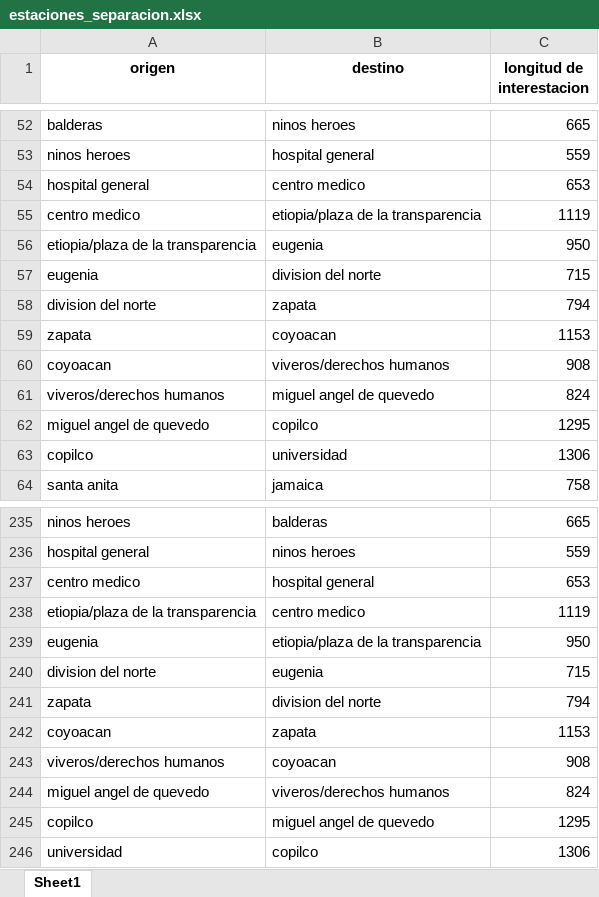
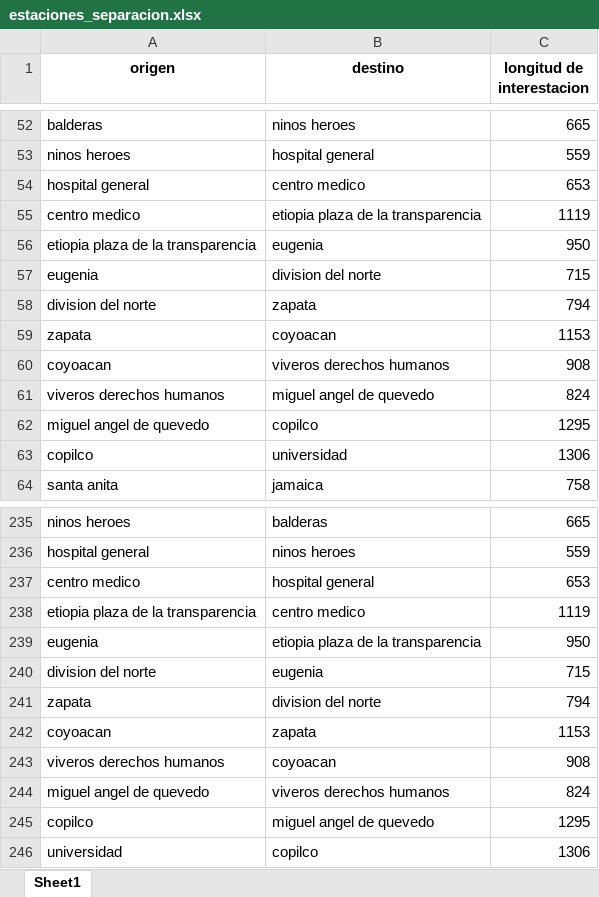
Before and after one commit to ronihdzz/metro-maps-cdmx, an Excel workbook: procesamiento_datos/datos/procesados/estaciones_separacion.xlsx, sheet Sheet1, drawn as a sheet; only a part is shown, gaps mark what is left out; values as stored, in another font and other column widths than the file's, no borders; the diff names each change by its address in the sheet, - before the commit and + after, or states it on an @@ line.

Commit message:
Quedan registradas todas las estaciones del metro en imagenes, en ubicaciones y en separacion entre estas, y se pasan todos los test propuestos

```diff
--- a/procesamiento_datos/datos/procesados/estaciones_separacion.xlsx (sheet Sheet1)
+++ b/procesamiento_datos/datos/procesados/estaciones_separacion.xlsx (sheet Sheet1)
-B55 (destino): etiopia/plaza de la transparencia
+B55 (destino): etiopia plaza de la transparencia
-A56 (origen): etiopia/plaza de la transparencia
+A56 (origen): etiopia plaza de la transparencia
-B60 (destino): viveros/derechos humanos
+B60 (destino): viveros derechos humanos
-A61 (origen): viveros/derechos humanos
+A61 (origen): viveros derechos humanos
-A238 (origen): etiopia/plaza de la transparencia
+A238 (origen): etiopia plaza de la transparencia
-B239 (destino): etiopia/plaza de la transparencia
+B239 (destino): etiopia plaza de la transparencia
-A243 (origen): viveros/derechos humanos
+A243 (origen): viveros derechos humanos
-B244 (destino): viveros/derechos humanos
+B244 (destino): viveros derechos humanos
```
Also changed, not shown: procesamiento_datos/datos/procesados/estaciones_ubicacion.xlsx, procesamiento_datos/datos/procesados/estaciones_ubicacion_2.xlsx, 9 other files.
